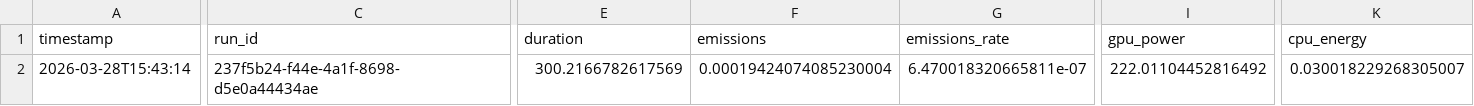
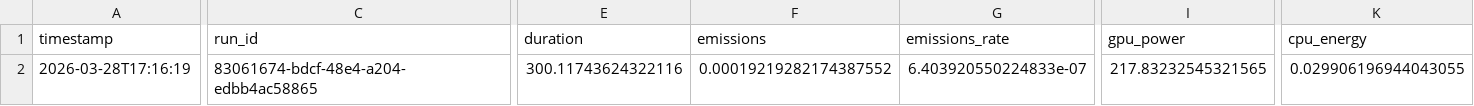
Before and after one commit to stephanie597/COMP597-starter-code, a CSV file: results/energy_baseline_logs/bs32/run3_energy_full_gpu0.csv, drawn as a sheet; only a part is shown, gaps mark what is left out; the diff covers the shown part only; the diff names each change by its address in the sheet, - before the commit and + after, or states it on an @@ line.

```diff
--- a/results/energy_baseline_logs/bs32/run3_energy_full_gpu0.csv
+++ b/results/energy_baseline_logs/bs32/run3_energy_full_gpu0.csv
-A2 (timestamp): 2026-03-28T15:43:14
+A2 (timestamp): 2026-03-28T17:16:19
-C2 (run_id): 237f5b24-f44e-4a1f-8698-d5e0a44434ae
+C2 (run_id): 83061674-bdcf-48e4-a204-edbb4ac58865
-E2 (duration): 300.2166782617569
+E2 (duration): 300.11743624322116
-F2 (emissions): 0.00019424074085230004
+F2 (emissions): 0.00019219282174387552
-G2 (emissions_rate): 6.470018320665811e-07
+G2 (emissions_rate): 6.403920550224833e-07
-I2 (gpu_power): 222.01104452816492
+I2 (gpu_power): 217.83232545321565
-K2 (cpu_energy): 0.030018229268305007
+K2 (cpu_energy): 0.029906196944043055
```
Also changed, not shown: 3 edited cells elsewhere in this file, results/energy_baseline_logs/bs128/run1_energy_full_gpu0.csv, results/energy_baseline_logs/bs128/run2_energy_full_gpu0.csv, 7 other files.
